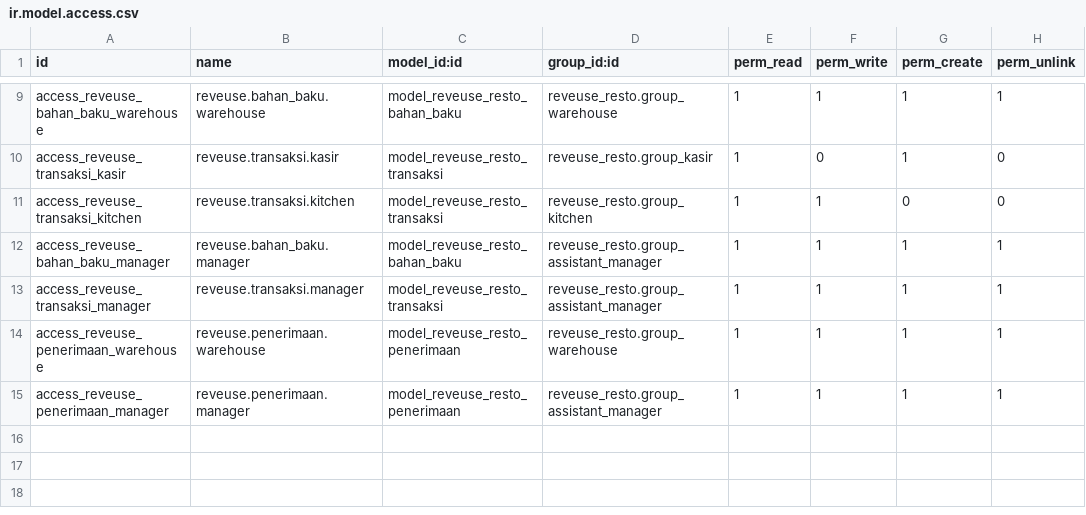
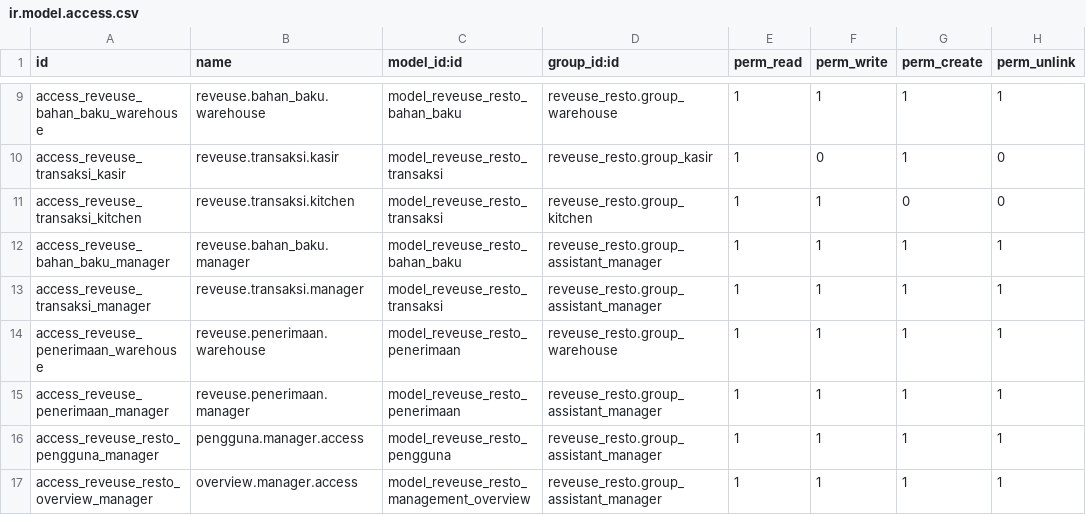
Before and after one commit to mimiCrai/IF3141-Implementasi-K01-G01, a CSV file: custom_addons/reveuse_resto/security/ir.model.access.csv, drawn as a sheet; only a part is shown, gaps mark what is left out; the diff names each change by its address in the sheet, - before the commit and + after, or states it on an @@ line.

```diff
--- a/custom_addons/reveuse_resto/security/ir.model.access.csv
+++ b/custom_addons/reveuse_resto/security/ir.model.access.csv
+row 16: access_reveuse_resto_pengguna_manager | pengguna.manager.access | model_reveuse_resto_pengguna | reveuse_resto.group_assistant_manager | 1 | 1 | 1 | 1
+row 17: access_reveuse_resto_overview_manager | overview.manager.access | model_reveuse_resto_management_overview | reveuse_resto.group_assistant_manager | 1 | 1 | 1 | 1
```
Also changed, not shown: 10 other files.
